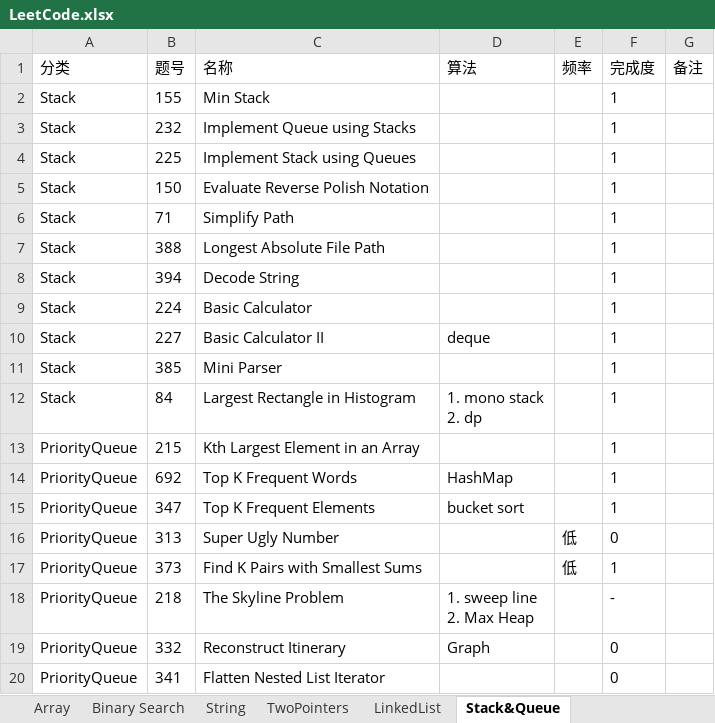
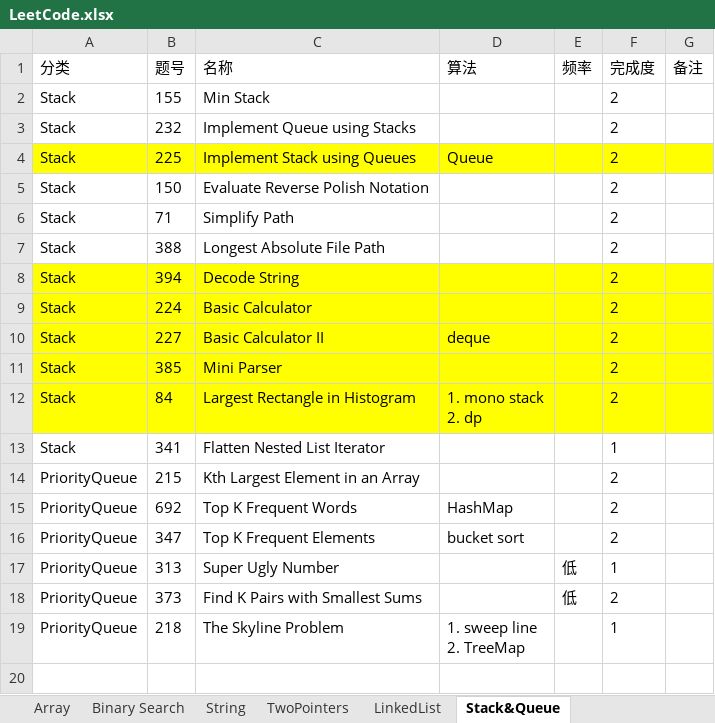
Before and after one commit to csy99/Leetcode, an Excel workbook: LeetCode.xlsx, sheet Stack&Queue, drawn as a sheet; values as stored, in another font and other column widths than the file's, no borders; removed rows and columns are numbered as before the commit, all else as after; ↵ is a line break in a cell; the diff names each change by its address in the sheet, - before the commit and + after, or states it on an @@ line.

```diff
--- a/LeetCode.xlsx (sheet Stack&Queue)
+++ b/LeetCode.xlsx (sheet Stack&Queue)
-F2:F12 (完成度): 1
+F2:F12 (完成度): 2
-A4:G4 fill: none
+A4:G4 fill: #FFFF00
-D4 (算法): (empty)
+D4 (算法): Queue
-A8:G12 fill: none
+A8:G12 fill: #FFFF00
+row 13: Stack | 341 | Flatten Nested List Iterator |  |  | 1
-F14:F16 (完成度): 1
+F14:F16 (完成度): 2
-F17 (完成度): 0
+F17 (完成度): 1
-F18 (完成度): 1
+F18 (完成度): 2
-D19 (算法): 1. sweep line ↵ 2. Max Heap
+D19 (算法): 1. sweep line ↵ 2. TreeMap
-F19 (完成度): -
+F19 (完成度): 1
-row 19: PriorityQueue | 332 | Reconstruct Itinerary | Graph |  | 0
-row 20: PriorityQueue | 341 | Flatten Nested List Iterator |  |  | 0
```
Also changed, not shown: sheet Tree, sheet TwoPointers, sheet Graph, sheet Matrix, sheet DP, sheet DivideAndConquer.
